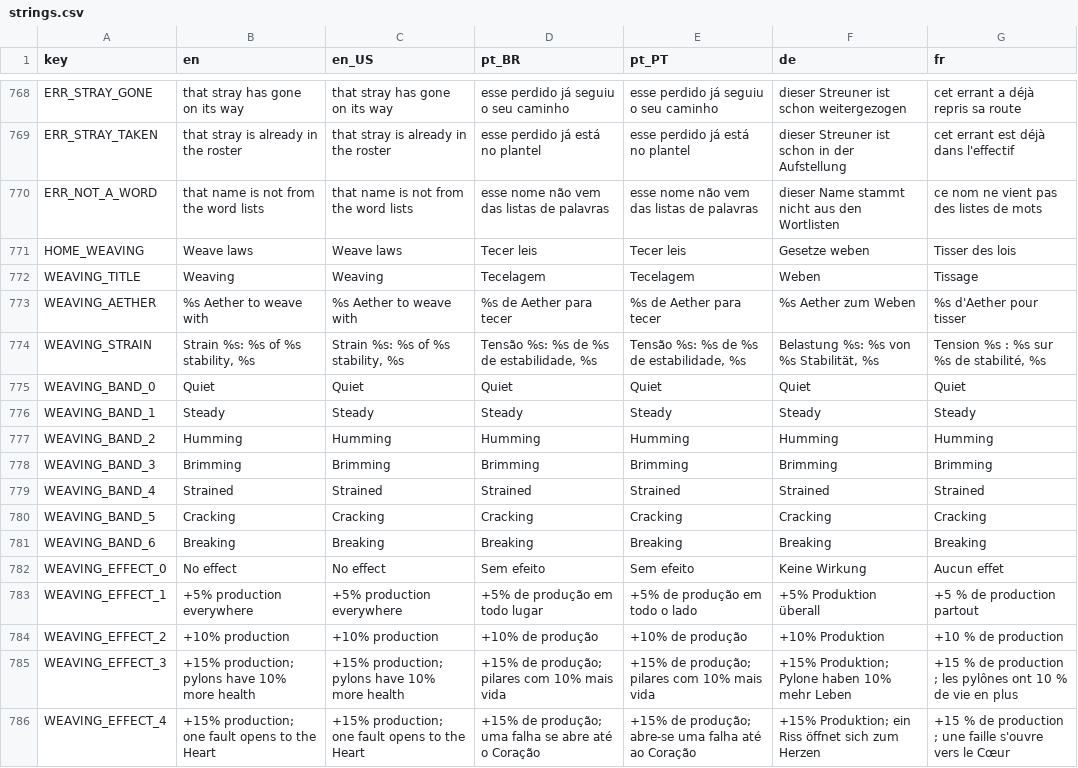
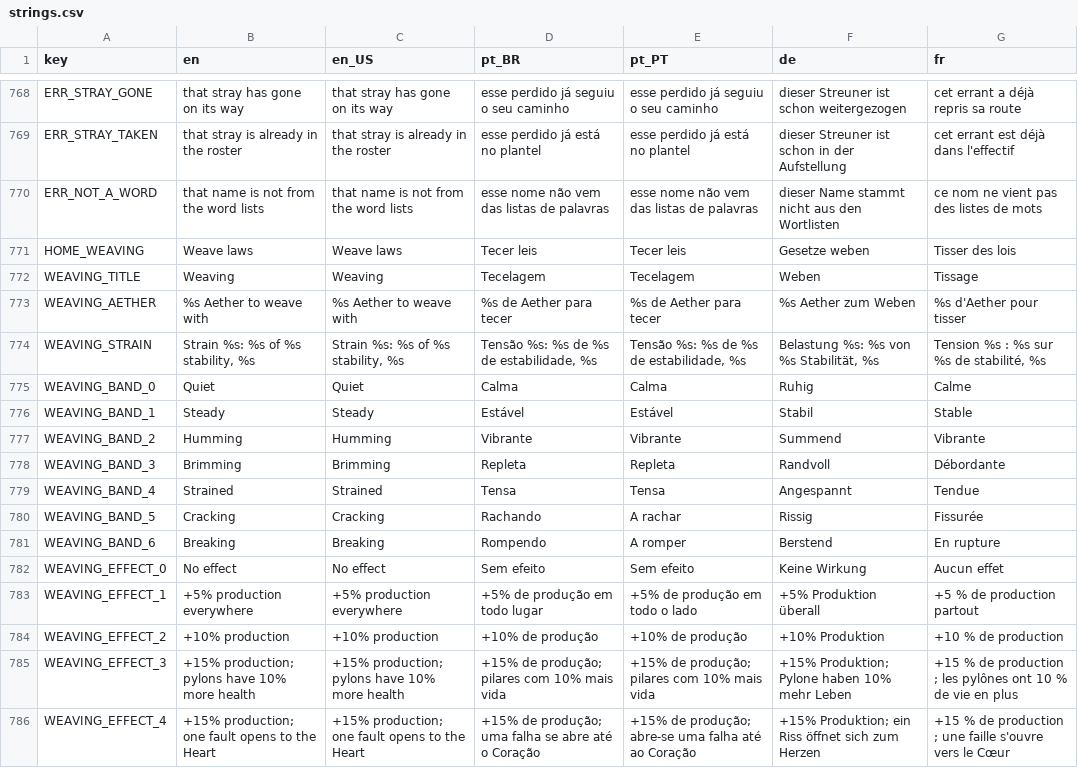
Before and after one commit to Fbba7/Ruleborn, a CSV file: client/i18n/strings.csv, drawn as a sheet; only a part is shown, gaps mark what is left out.

```diff
--- a/client/i18n/strings.csv
+++ b/client/i18n/strings.csv
@@ -792,9 +792,9 @@ WEAVING_AETHER,%s Aether to weave with,%s Aether to weave with,%s de Aether para
 WEAVING_STRAIN,"Strain %s: %s of %s stability, %s","Strain %s: %s of %s stability, %s","Tensão %s: %s de %s de estabilidade, %s","Tensão %s: %s de %s de estabilidade, %s","Belastung %s: %s von %s Stabilität, %s","Tension %s : %s sur %s de stabilité, %s"
-WEAVING_BAND_0,Quiet,Quiet,Quiet,Quiet,Quiet,Quiet
-WEAVING_BAND_1,Steady,Steady,Steady,Steady,Steady,Steady
-WEAVING_BAND_2,Humming,Humming,Humming,Humming,Humming,Humming
-WEAVING_BAND_3,Brimming,Brimming,Brimming,Brimming,Brimming,Brimming
-WEAVING_BAND_4,Strained,Strained,Strained,Strained,Strained,Strained
-WEAVING_BAND_5,Cracking,Cracking,Cracking,Cracking,Cracking,Cracking
-WEAVING_BAND_6,Breaking,Breaking,Breaking,Breaking,Breaking,Breaking
+WEAVING_BAND_0,Quiet,Quiet,Calma,Calma,Ruhig,Calme
+WEAVING_BAND_1,Steady,Steady,Estável,Estável,Stabil,Stable
+WEAVING_BAND_2,Humming,Humming,Vibrante,Vibrante,Summend,Vibrante
+WEAVING_BAND_3,Brimming,Brimming,Repleta,Repleta,Randvoll,Débordante
+WEAVING_BAND_4,Strained,Strained,Tensa,Tensa,Angespannt,Tendue
+WEAVING_BAND_5,Cracking,Cracking,Rachando,A rachar,Rissig,Fissurée
+WEAVING_BAND_6,Breaking,Breaking,Rompendo,A romper,Berstend,En rupture
 WEAVING_EFFECT_0,No effect,No effect,Sem efeito,Sem efeito,Keine Wirkung,Aucun effet
```
Also changed, not shown: 3 other files.
